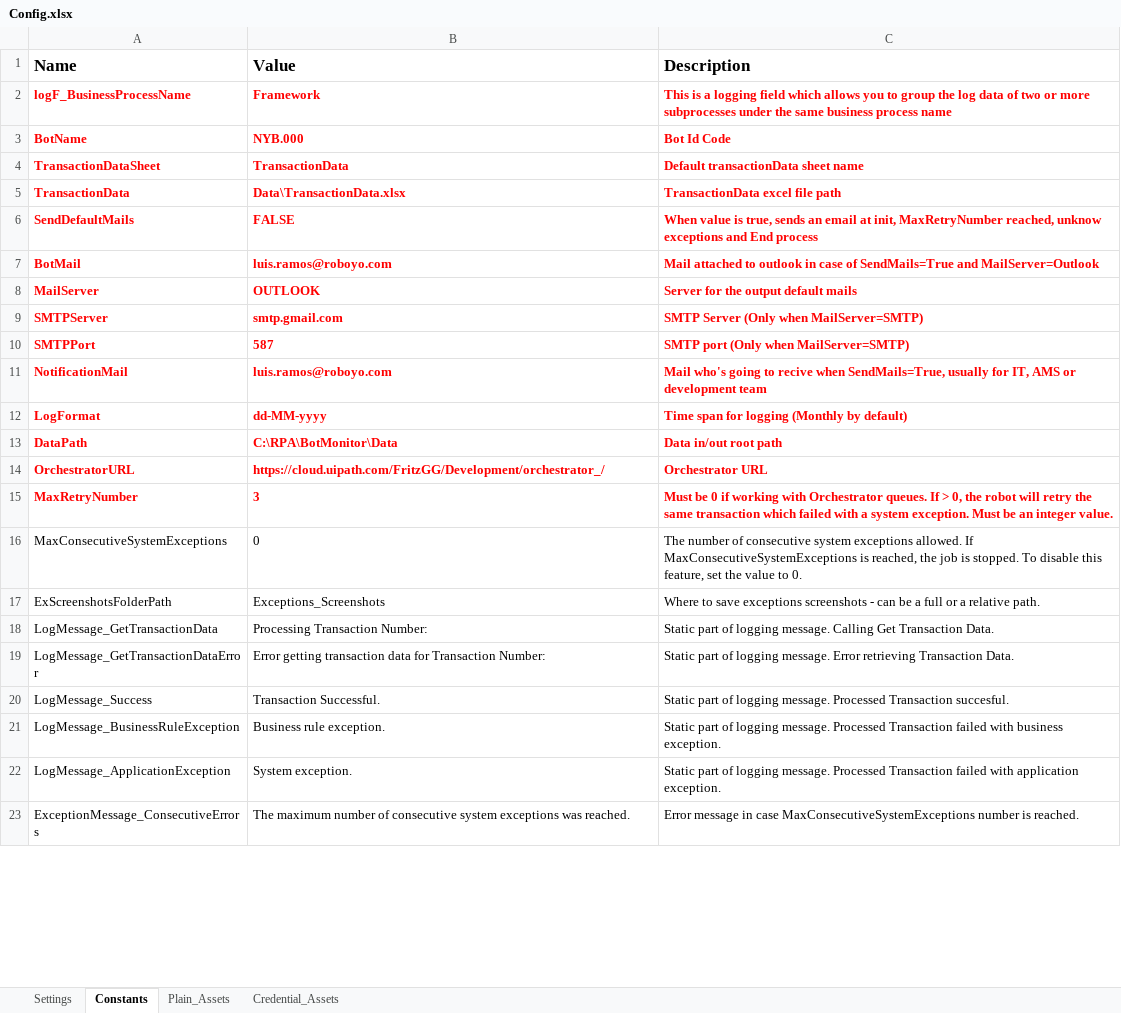
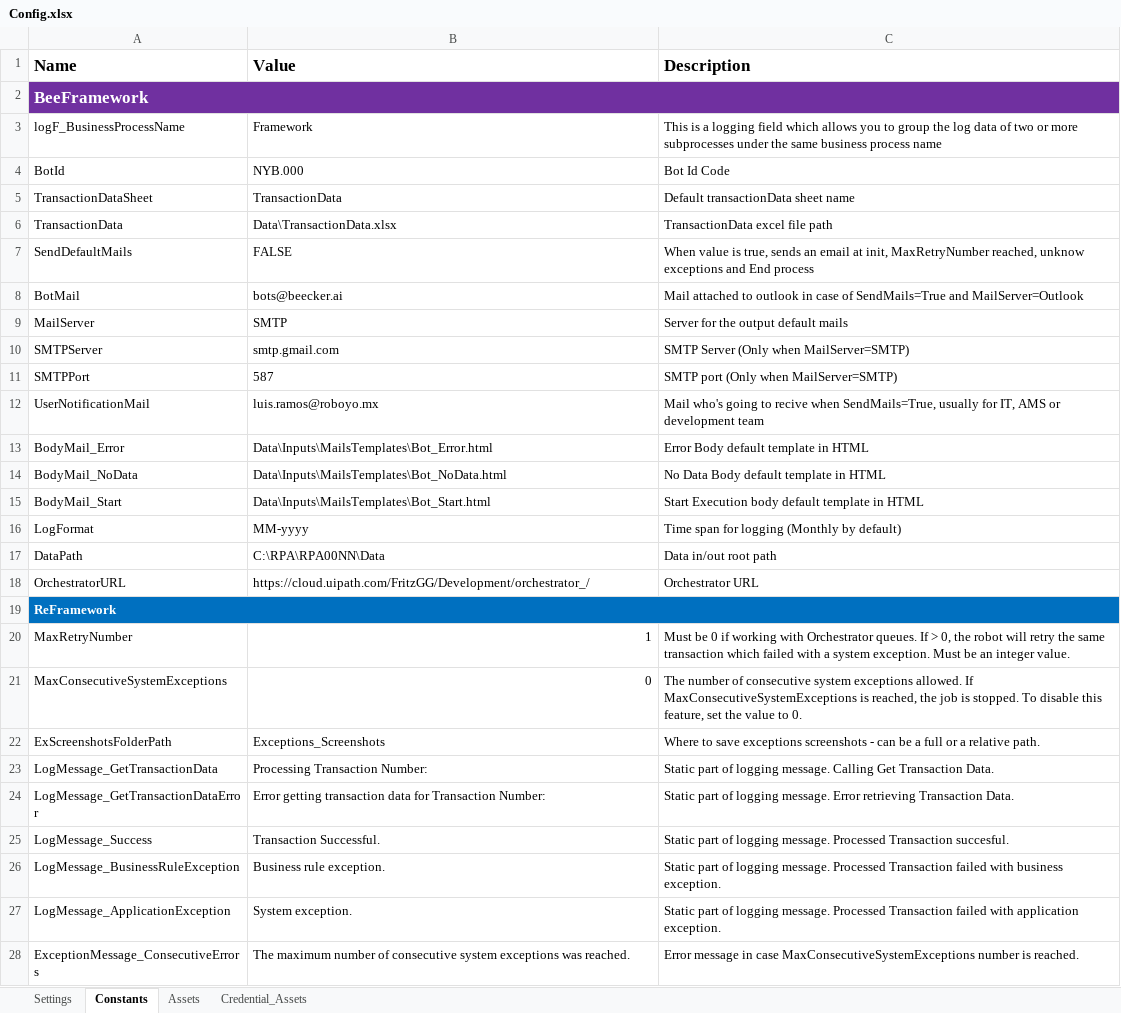
Before and after one commit to FritzGG/Robobot-Monitor, an Excel workbook: Data/Config.xlsx, sheet Constants, drawn as a sheet; only a part is shown; values as stored, in another font and other column widths than the file's, no borders; addresses are those after the commit; the diff covers the shown part only; the diff names each change by its address in the sheet, - before the commit and + after, or states it on an @@ line.

```diff
--- a/Data/Config.xlsx (sheet Constants)
+++ b/Data/Config.xlsx (sheet Constants)
-sheet tab: Plain_Assets
+sheet tab: Assets
+row 2: BeeFramework
@@ A3:C12 bold: on → off, text colour: #FF0000 → black @@
-A4 (Name): BotName
+A4 (Name): BotId
-B8 (Value): luis.ramos@roboyo.com
+B8 (Value): bots@beecker.ai
-B9 (Value): OUTLOOK
+B9 (Value): SMTP
-A12 (Name): NotificationMail
+A12 (Name): UserNotificationMail
-B12 (Value): luis.ramos@roboyo.com
+B12 (Value): luis.ramos@roboyo.mx
+row 13: BodyMail_Error | Data\Inputs\MailsTemplates\Bot_Error.html | Error Body default template in HTML
+row 14: BodyMail_NoData | Data\Inputs\MailsTemplates\Bot_NoData.html | No Data Body default template in HTML
+row 15: BodyMail_Start | Data\Inputs\MailsTemplates\Bot_Start.html | Start Execution body default template in HTML
@@ A16:C18 bold: on → off, text colour: #FF0000 → black @@
-B16 (Value): dd-MM-yyyy
+B16 (Value): MM-yyyy
-B17 (Value): C:\RPA\BotMonitor\Data
+B17 (Value): C:\RPA\RPA00NN\Data
+row 19: ReFramework
@@ A20:C20 bold: on → off, text colour: #FF0000 → black @@
-B20 (Value): 3
+B20 (Value): 1
-B20:B21 alignment: left
+B20:B21 alignment: right
```
Also changed, not shown: 12 added rows, 1 edited cell and cell formats elsewhere in this sheet, sheet Settings, sheet Credential_Assets, sheet Assets, Data/TransactionData.xlsx, 50 other files.
